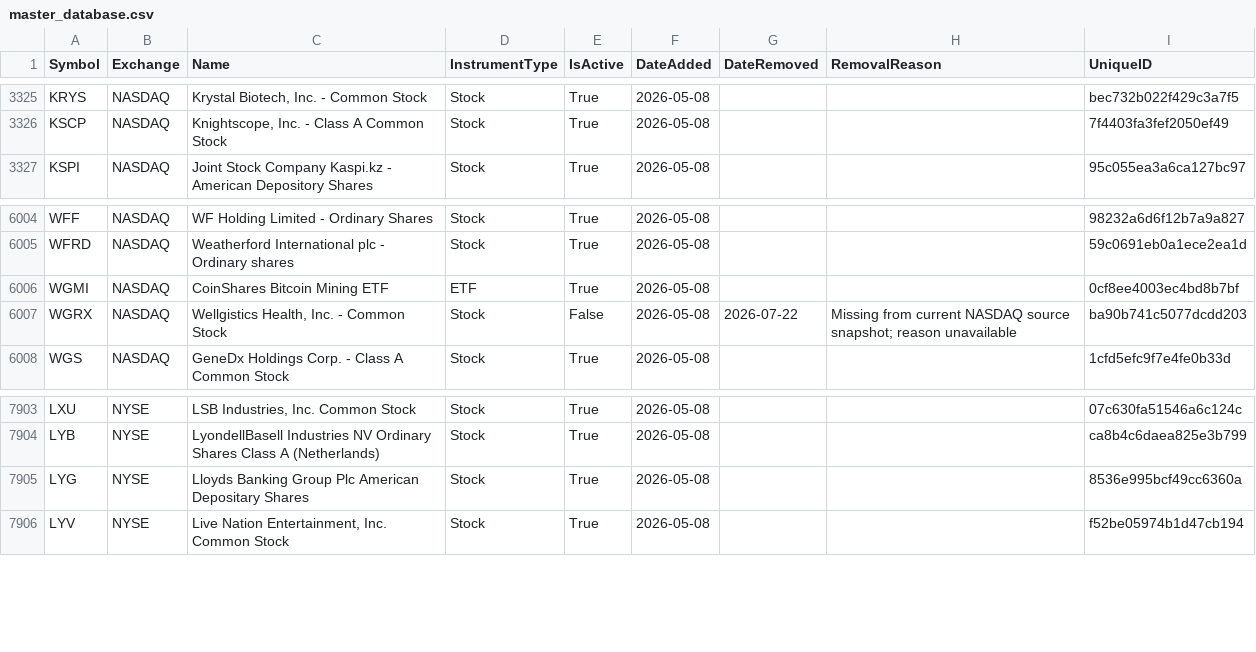
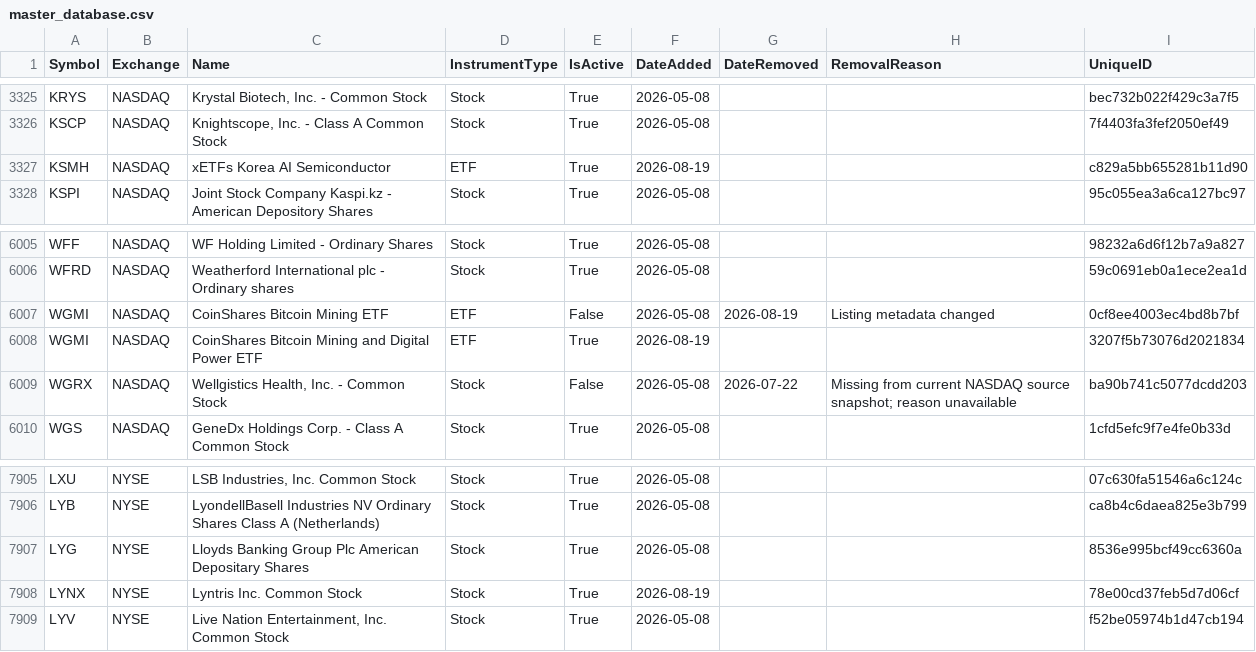
Before and after one commit to mrft/ticker-chronicle, a CSV file: data/master_database.csv, drawn as a sheet; only a part is shown, gaps mark what is left out.

```diff
--- a/data/master_database.csv
+++ b/data/master_database.csv
@@ -3326,2 +3326,3 @@ KRYS,NASDAQ,"Krystal Biotech, Inc. - Common Stock",Stock,True,2026-05-08,,,bec73
 KSCP,NASDAQ,"Knightscope, Inc. - Class A Common Stock",Stock,True,2026-05-08,,,7f4403fa3fef2050ef49
+KSMH,NASDAQ,xETFs Korea AI Semiconductor,ETF,True,2026-08-19,,,c829a5bb655281b11d90
 KSPI,NASDAQ,Joint Stock Company Kaspi.kz - American Depository Shares,Stock,True,2026-05-08,,,95c055ea3a6ca127bc97
@@ -6005,3 +6006,4 @@ WFF,NASDAQ,WF Holding Limited - Ordinary Shares,Stock,True,2026-05-08,,,98232a6d
 WFRD,NASDAQ,Weatherford International plc - Ordinary shares,Stock,True,2026-05-08,,,59c0691eb0a1ece2ea1d
-WGMI,NASDAQ,CoinShares Bitcoin Mining ETF,ETF,True,2026-05-08,,,0cf8ee4003ec4bd8b7bf
+WGMI,NASDAQ,CoinShares Bitcoin Mining ETF,ETF,False,2026-05-08,2026-08-19,Listing metadata changed,0cf8ee4003ec4bd8b7bf
+WGMI,NASDAQ,CoinShares Bitcoin Mining and Digital Power ETF,ETF,True,2026-08-19,,,3207f5b73076d2021834
 WGRX,NASDAQ,"Wellgistics Health, Inc. - Common Stock",Stock,False,2026-05-08,2026-07-22,Missing from current NASDAQ source snapshot; reason unavailable,ba90b741c5077dcdd203
@@ -7905,2 +7907,3 @@ LYB,NYSE,LyondellBasell Industries NV Ordinary Shares Class A (Netherlands),Stoc
 LYG,NYSE,Lloyds Banking Group Plc American Depositary Shares,Stock,True,2026-05-08,,,8536e995bcf49cc6360a
+LYNX,NYSE,Lyntris Inc. Common Stock,Stock,True,2026-08-19,,,78e00cd37feb5d7d06cf
 LYV,NYSE,"Live Nation Entertainment, Inc. Common Stock",Stock,True,2026-05-08,,,f52be05974b1d47cb194
```
Also changed, not shown: data/raw/nasdaq.csv, data/raw/nyse.csv, 1 other file.
